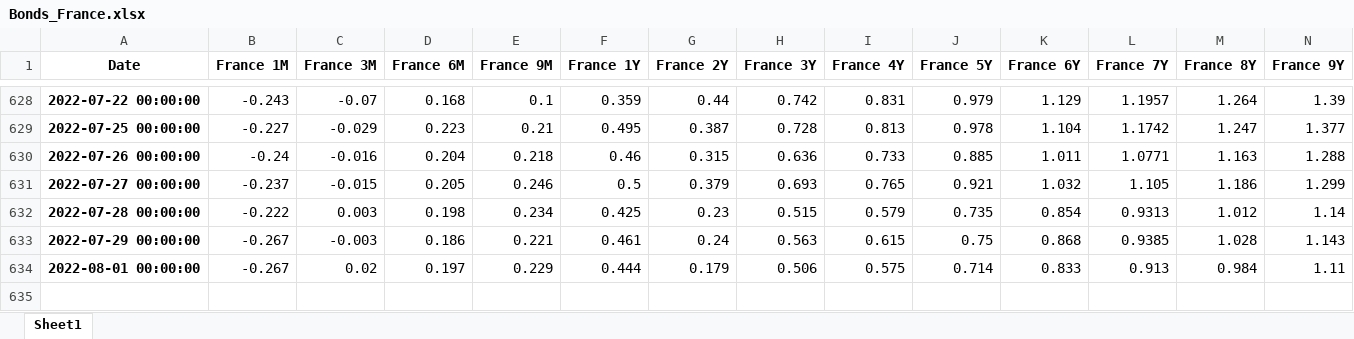
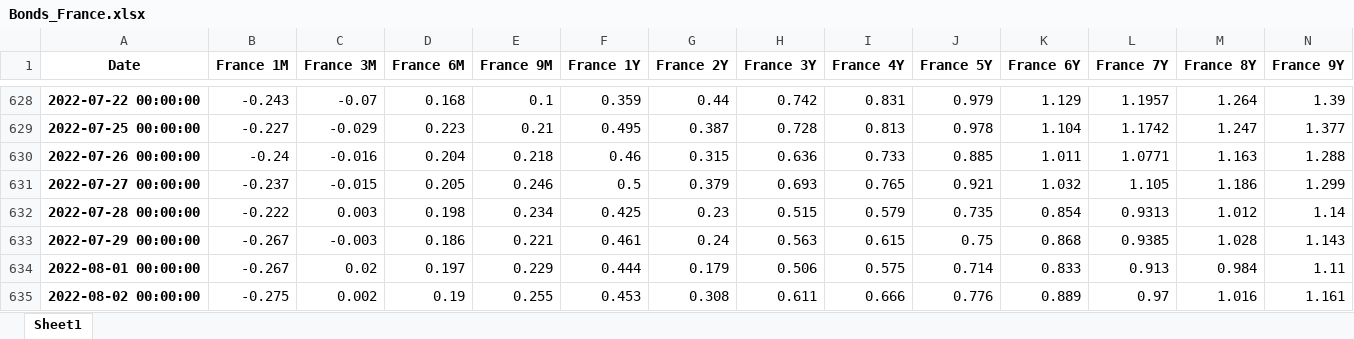
Before and after one commit to cober-data/curvature_database, an Excel workbook: Bonds_France.xlsx, sheet Sheet1, drawn as a sheet; only a part is shown, gaps mark what is left out; values as stored, in another font and other column widths than the file's, no borders; rows hold the shown columns only; the diff names each change by its address in the sheet, - before the commit and + after, or states it on an @@ line.

```diff
--- a/Bonds_France.xlsx (sheet Sheet1)
+++ b/Bonds_France.xlsx (sheet Sheet1)
+row 635: 2022-08-02 00:00:00 | -0.275 | 0.002 | 0.19 | 0.255 | 0.453 | 0.308 | 0.611 | 0.666 | 0.776 | 0.889 | 0.97 | 1.016 | 1.161
```
Also changed, not shown: Bonds_India.xlsx, Bonds_United Kingdom.xlsx, 39 other files.
